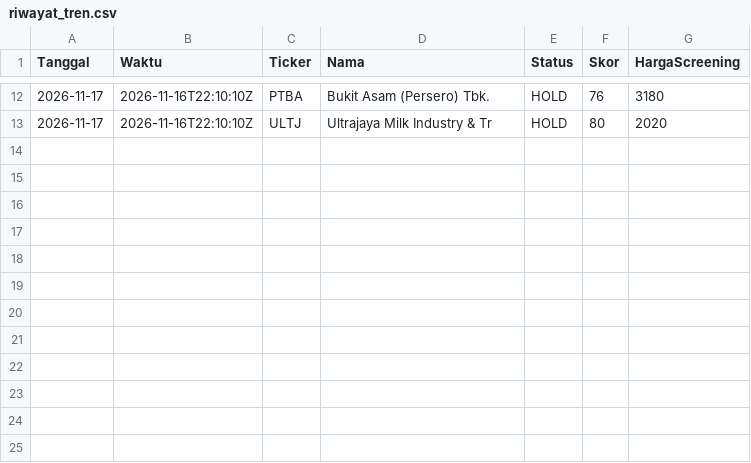
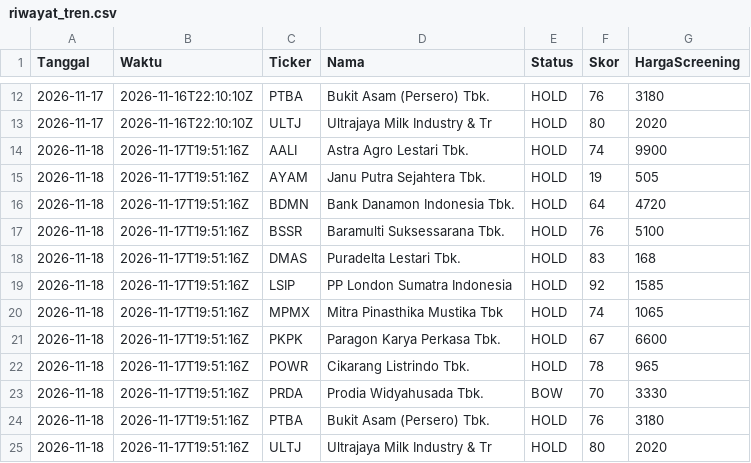
Before and after one commit to 2013tib-droid/Screening-Saham, a CSV file: hasil/riwayat_tren.csv, drawn as a sheet; only a part is shown, gaps mark what is left out; the diff names each change by its address in the sheet, - before the commit and + after, or states it on an @@ line.

```diff
--- a/hasil/riwayat_tren.csv
+++ b/hasil/riwayat_tren.csv
+row 14: 2026-11-18 | 2026-11-17T19:51:16Z | AALI | Astra Agro Lestari Tbk. | HOLD | 74 | 9900
+row 15: 2026-11-18 | 2026-11-17T19:51:16Z | AYAM | Janu Putra Sejahtera Tbk. | HOLD | 19 | 505
+row 16: 2026-11-18 | 2026-11-17T19:51:16Z | BDMN | Bank Danamon Indonesia Tbk. | HOLD | 64 | 4720
+row 17: 2026-11-18 | 2026-11-17T19:51:16Z | BSSR | Baramulti Suksessarana Tbk. | HOLD | 76 | 5100
+row 18: 2026-11-18 | 2026-11-17T19:51:16Z | DMAS | Puradelta Lestari Tbk. | HOLD | 83 | 168
+row 19: 2026-11-18 | 2026-11-17T19:51:16Z | LSIP | PP London Sumatra Indonesia | HOLD | 92 | 1585
+row 20: 2026-11-18 | 2026-11-17T19:51:16Z | MPMX | Mitra Pinasthika Mustika Tbk | HOLD | 74 | 1065
+row 21: 2026-11-18 | 2026-11-17T19:51:16Z | PKPK | Paragon Karya Perkasa Tbk. | HOLD | 67 | 6600
+row 22: 2026-11-18 | 2026-11-17T19:51:16Z | POWR | Cikarang Listrindo Tbk. | HOLD | 78 | 965
+row 23: 2026-11-18 | 2026-11-17T19:51:16Z | PRDA | Prodia Widyahusada Tbk. | BOW | 70 | 3330
+row 24: 2026-11-18 | 2026-11-17T19:51:16Z | PTBA | Bukit Asam (Persero) Tbk. | HOLD | 76 | 3180
+row 25: 2026-11-18 | 2026-11-17T19:51:16Z | ULTJ | Ultrajaya Milk Industry & Tr | HOLD | 80 | 2020
```
Also changed, not shown: hasil/riwayat_swing.csv, hasil/semua.csv, 14 other files.
